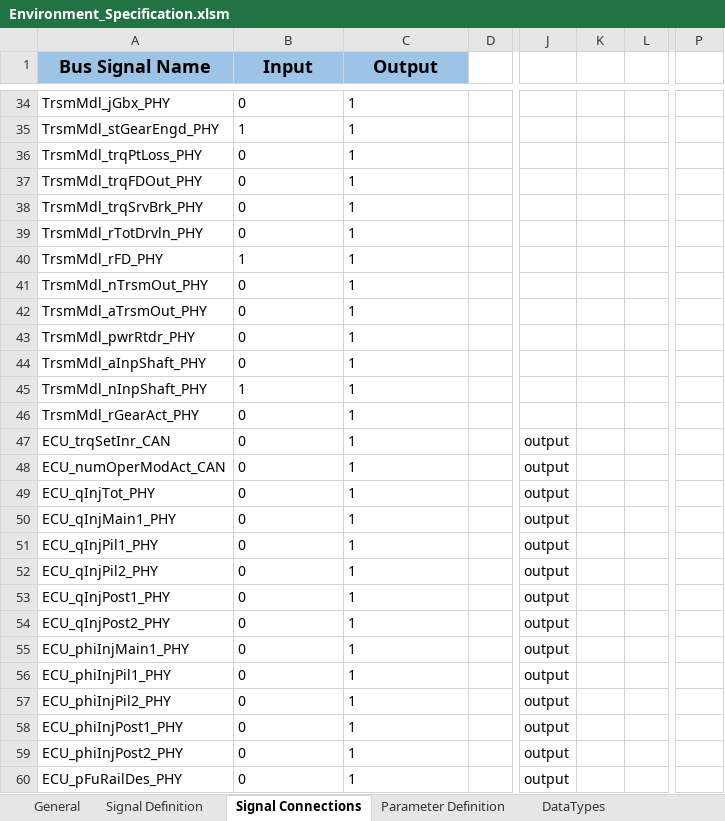
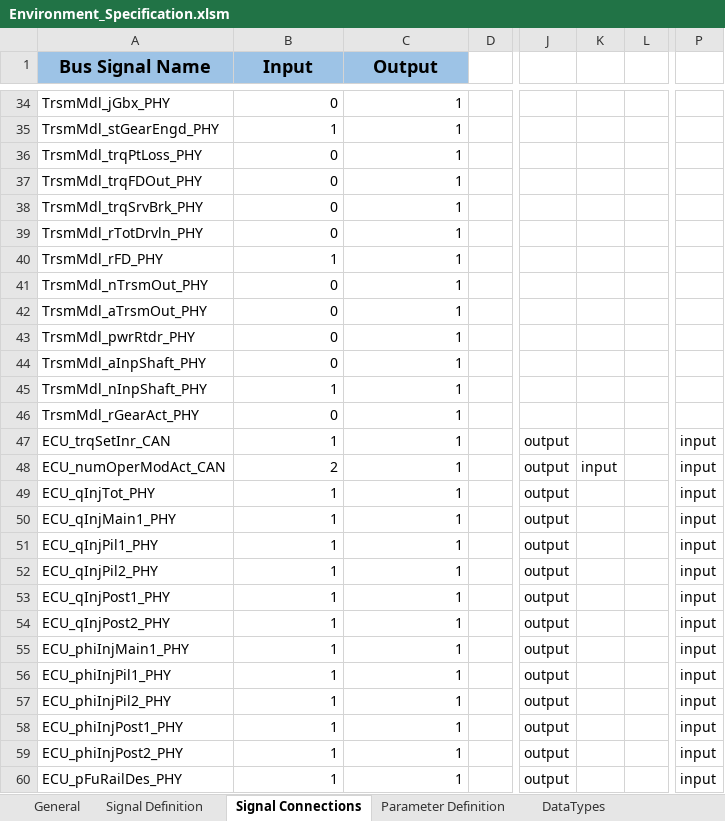
Before and after one commit to eozatay/optitruck_simulator, an Excel workbook: Environment_Specification.xlsm, sheet Signal Connections, drawn as a sheet; only a part is shown, gaps mark what is left out; values as stored, in another font and other column widths than the file's, no borders; charts and pictures not drawn; the diff covers the shown part only; the diff names each change by its address in the sheet, - before the commit and + after, or states it on an @@ line.

```diff
--- a/Environment_Specification.xlsm (sheet Signal Connections)
+++ b/Environment_Specification.xlsm (sheet Signal Connections)
-B34:C46 alignment: left
+B34:C46 alignment: right
-B47 (Input): 0
+B47 (Input): 1
-C47:C60 alignment: left
+C47:C60 alignment: right
-P47:P60: (empty)
+P47:P60: input
-B48 (Input): 0
+B48 (Input): 2
-K48: (empty)
+K48: input
-B49:B60 (Input): 0
+B49:B60 (Input): 1
```
Also changed, not shown: 11 removed rows, 26 edited cells and cell formats elsewhere in this sheet, sheet Signal Definition, sheet Deleted, sheet Simulink, formulas that keep their value, charts or pictures.
